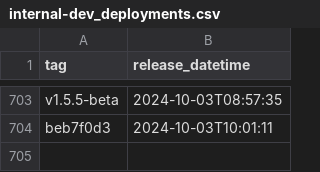
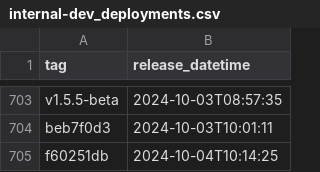
Before and after one commit to NHSDigital/eps-prescription-status-update-api, a CSV file: _data/internal-dev_deployments.csv, drawn as a sheet; only a part is shown, gaps mark what is left out.

```diff
--- a/_data/internal-dev_deployments.csv
+++ b/_data/internal-dev_deployments.csv
@@ -704 +704,2 @@ v1.5.5-beta,2024-10-03T08:57:35
 beb7f0d3,2024-10-03T10:01:11
+f60251db,2024-10-04T10:14:25
```
Also changed, not shown: 1 other file.
